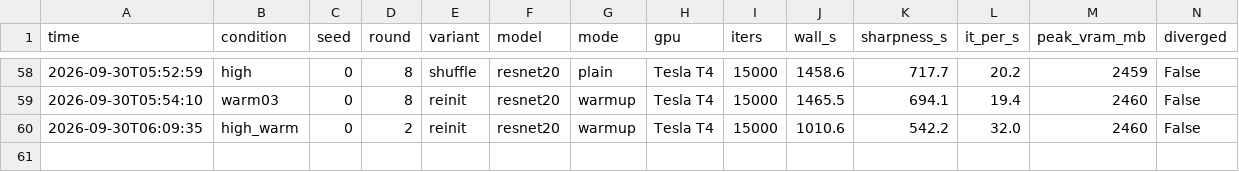
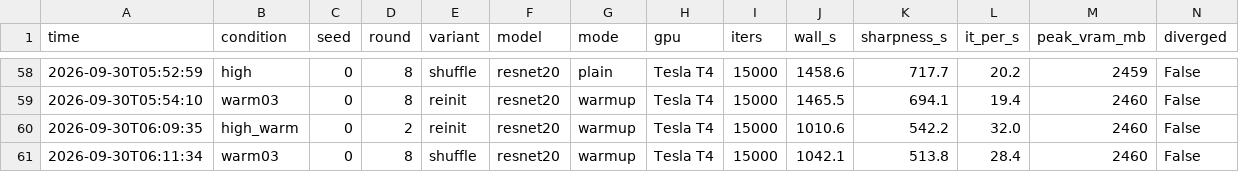
Before and after one commit to kneat2448/LTH-ML-final, a CSV file: results/compute_log.csv, drawn as a sheet; only a part is shown, gaps mark what is left out.

```diff
--- a/results/compute_log.csv
+++ b/results/compute_log.csv
@@ -60 +60,2 @@ time,condition,seed,round,variant,model,mode,gpu,iters,wall_s,sharpness_s,it_per
 2026-09-30T06:09:35,high_warm,0,2,reinit,resnet20,warmup,Tesla T4,15000,1010.6,542.2,32.0,2460,False
+2026-09-30T06:11:34,warm03,0,8,shuffle,resnet20,warmup,Tesla T4,15000,1042.1,513.8,28.4,2460,False
```
Also changed, not shown: results/summary.csv, results/ticket_advantage.csv, 4 other files.
